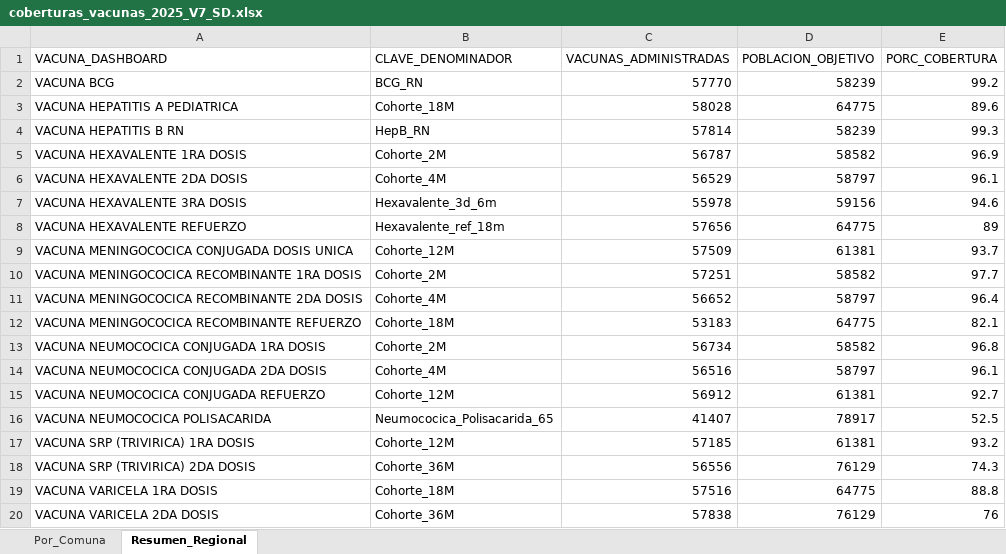
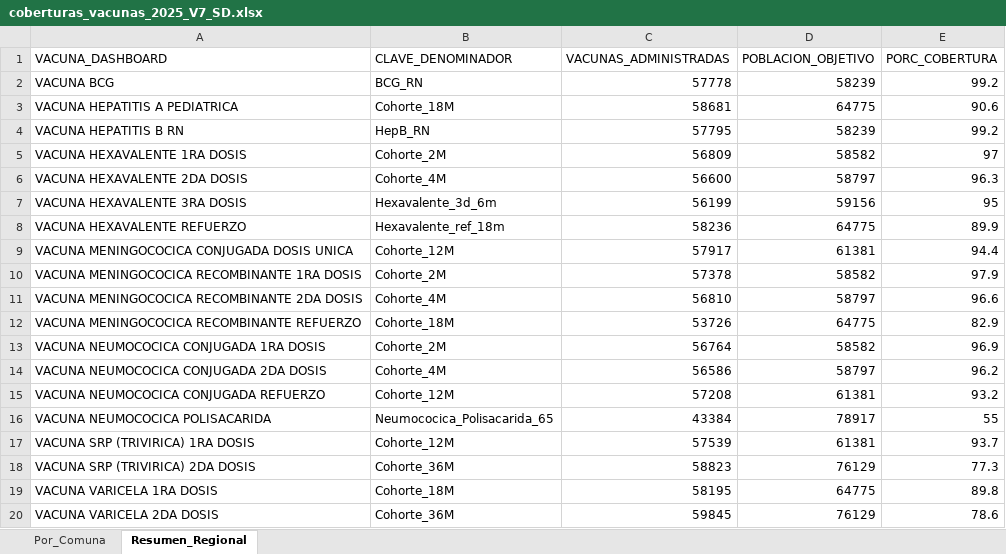
Before and after one commit to santiagofh/cobertura-programaticas-rm, an Excel workbook: output/coberturas_vacunas_2025_V7_SD.xlsx, sheet Resumen_Regional, drawn as a sheet; values as stored, in another font and other column widths than the file's, no borders; the diff names each change by its address in the sheet, - before the commit and + after, or states it on an @@ line.

```diff
--- a/output/coberturas_vacunas_2025_V7_SD.xlsx (sheet Resumen_Regional)
+++ b/output/coberturas_vacunas_2025_V7_SD.xlsx (sheet Resumen_Regional)
-C2 (VACUNAS_ADMINISTRADAS): 57770
+C2 (VACUNAS_ADMINISTRADAS): 57778
-C3 (VACUNAS_ADMINISTRADAS): 58028
+C3 (VACUNAS_ADMINISTRADAS): 58681
-E3 (PORC_COBERTURA): 89.6
+E3 (PORC_COBERTURA): 90.6
-C4 (VACUNAS_ADMINISTRADAS): 57814
+C4 (VACUNAS_ADMINISTRADAS): 57795
-E4 (PORC_COBERTURA): 99.3
+E4 (PORC_COBERTURA): 99.2
-C5 (VACUNAS_ADMINISTRADAS): 56787
+C5 (VACUNAS_ADMINISTRADAS): 56809
-E5 (PORC_COBERTURA): 96.9
+E5 (PORC_COBERTURA): 97
-C6 (VACUNAS_ADMINISTRADAS): 56529
+C6 (VACUNAS_ADMINISTRADAS): 56600
-E6 (PORC_COBERTURA): 96.1
+E6 (PORC_COBERTURA): 96.3
-C7 (VACUNAS_ADMINISTRADAS): 55978
+C7 (VACUNAS_ADMINISTRADAS): 56199
-E7 (PORC_COBERTURA): 94.6
+E7 (PORC_COBERTURA): 95
-C8 (VACUNAS_ADMINISTRADAS): 57656
+C8 (VACUNAS_ADMINISTRADAS): 58236
-E8 (PORC_COBERTURA): 89
+E8 (PORC_COBERTURA): 89.9
-C9 (VACUNAS_ADMINISTRADAS): 57509
+C9 (VACUNAS_ADMINISTRADAS): 57917
-E9 (PORC_COBERTURA): 93.7
+E9 (PORC_COBERTURA): 94.4
-C10 (VACUNAS_ADMINISTRADAS): 57251
+C10 (VACUNAS_ADMINISTRADAS): 57378
-E10 (PORC_COBERTURA): 97.7
+E10 (PORC_COBERTURA): 97.9
-C11 (VACUNAS_ADMINISTRADAS): 56652
+C11 (VACUNAS_ADMINISTRADAS): 56810
-E11 (PORC_COBERTURA): 96.4
+E11 (PORC_COBERTURA): 96.6
-C12 (VACUNAS_ADMINISTRADAS): 53183
+C12 (VACUNAS_ADMINISTRADAS): 53726
-E12 (PORC_COBERTURA): 82.1
+E12 (PORC_COBERTURA): 82.9
-C13 (VACUNAS_ADMINISTRADAS): 56734
+C13 (VACUNAS_ADMINISTRADAS): 56764
-E13 (PORC_COBERTURA): 96.8
+E13 (PORC_COBERTURA): 96.9
-C14 (VACUNAS_ADMINISTRADAS): 56516
+C14 (VACUNAS_ADMINISTRADAS): 56586
-E14 (PORC_COBERTURA): 96.1
+E14 (PORC_COBERTURA): 96.2
-C15 (VACUNAS_ADMINISTRADAS): 56912
+C15 (VACUNAS_ADMINISTRADAS): 57208
-E15 (PORC_COBERTURA): 92.7
+E15 (PORC_COBERTURA): 93.2
-C16 (VACUNAS_ADMINISTRADAS): 41407
+C16 (VACUNAS_ADMINISTRADAS): 43384
-E16 (PORC_COBERTURA): 52.5
+E16 (PORC_COBERTURA): 55
-C17 (VACUNAS_ADMINISTRADAS): 57185
+C17 (VACUNAS_ADMINISTRADAS): 57539
-E17 (PORC_COBERTURA): 93.2
+E17 (PORC_COBERTURA): 93.7
-C18 (VACUNAS_ADMINISTRADAS): 56556
+C18 (VACUNAS_ADMINISTRADAS): 58823
-E18 (PORC_COBERTURA): 74.3
+E18 (PORC_COBERTURA): 77.3
-C19 (VACUNAS_ADMINISTRADAS): 57516
+C19 (VACUNAS_ADMINISTRADAS): 58195
-E19 (PORC_COBERTURA): 88.8
+E19 (PORC_COBERTURA): 89.8
-C20 (VACUNAS_ADMINISTRADAS): 57838
+C20 (VACUNAS_ADMINISTRADAS): 59845
-E20 (PORC_COBERTURA): 76
+E20 (PORC_COBERTURA): 78.6
```
Also changed, not shown: sheet Por_Comuna, output/coberturas_vacunas_2025_V7_CD.xlsx, 31 other files.
